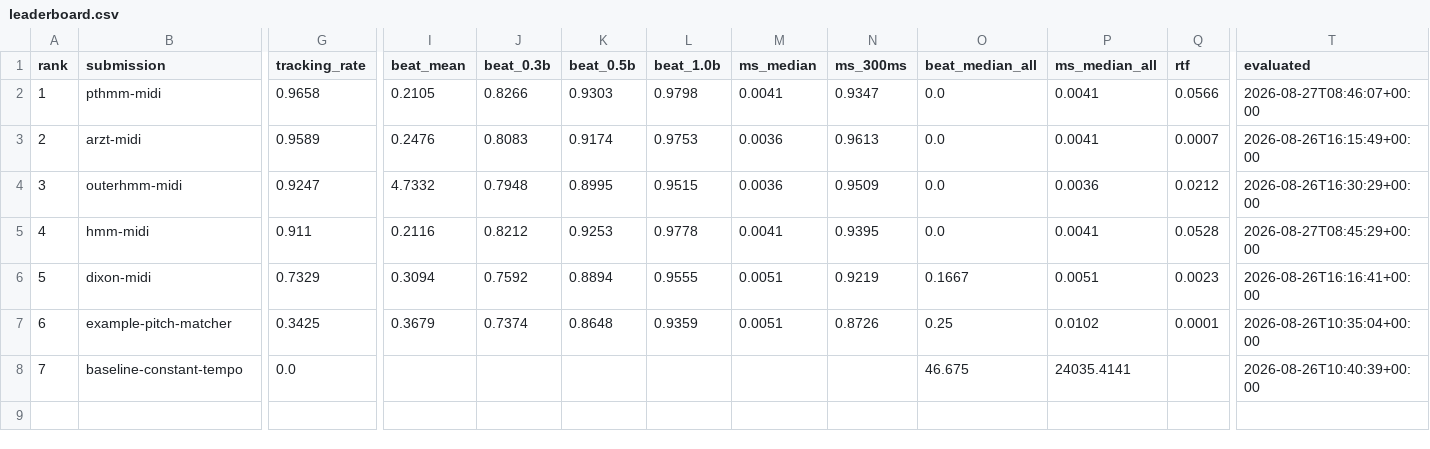
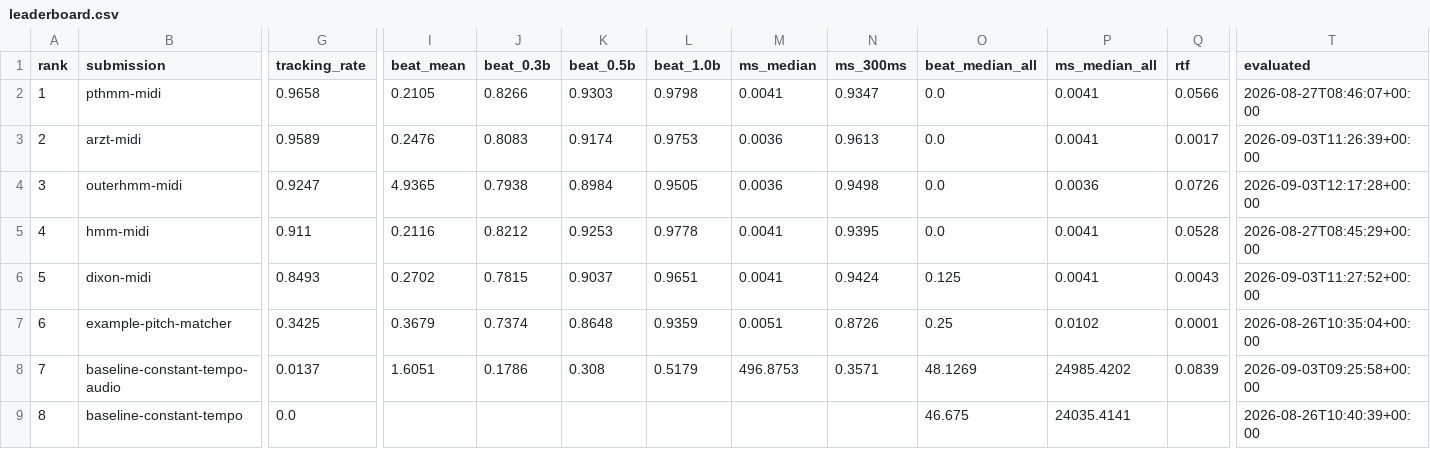
Before and after one commit to pymatchmaker/matchmaker_benchmark, a CSV file: results/leaderboard.csv, drawn as a sheet; only a part is shown, gaps mark what is left out; addresses are those after the commit; rows hold the shown columns only; the diff covers the shown part only; the diff names each change by its address in the sheet, - before the commit and + after, or states it on an @@ line.

Commit message:
benchmark: reset the audio references, refresh the MIDI ones
The four audio reference records were produced against a local dataset copy in
the upstream directory layout, so between 8 and 122 pieces per method failed on
paths like ~/data/batik_plays_mozart/scores_edited/... Each recorded 144/146 and
was excluded from the leaderboard as partial. They are removed rather than
corrected: they are to be produced on runners via the Evaluate references
workflow, where every row is measured the same way.

The MIDI reference records are refreshed from a complete corpus. dixon-midi
moves 107 -> 124 tracked, which is matchmaker's own oltw_dixon fixes rather than
anything here.

pfkorz-midi is dropped: its run did not finish and left alignment paths with no
record. baseline-constant-tempo-audio is kept -- it is the workflow's own run,
146/146 with no failures.

Also sets audio_extensions to mp3 only, which is what the data repository ships
and what all 146 eval pieces resolve to, and makes run_references.py default to
both input types.

```diff
--- a/results/leaderboard.csv
+++ b/results/leaderboard.csv
-Q3 (rtf): 0.0007
+Q3 (rtf): 0.0017
-T3 (evaluated): 2026-08-26T16:15:49+00:00
+T3 (evaluated): 2026-09-03T11:26:39+00:00
-I4 (beat_mean): 4.7332
+I4 (beat_mean): 4.9365
-J4 (beat_0.3b): 0.7948
+J4 (beat_0.3b): 0.7938
-K4 (beat_0.5b): 0.8995
+K4 (beat_0.5b): 0.8984
-L4 (beat_1.0b): 0.9515
+L4 (beat_1.0b): 0.9505
-N4 (ms_300ms): 0.9509
+N4 (ms_300ms): 0.9498
-Q4 (rtf): 0.0212
+Q4 (rtf): 0.0726
-T4 (evaluated): 2026-08-26T16:30:29+00:00
+T4 (evaluated): 2026-09-03T12:17:28+00:00
-G6 (tracking_rate): 0.7329
+G6 (tracking_rate): 0.8493
-I6 (beat_mean): 0.3094
+I6 (beat_mean): 0.2702
-J6 (beat_0.3b): 0.7592
+J6 (beat_0.3b): 0.7815
-K6 (beat_0.5b): 0.8894
+K6 (beat_0.5b): 0.9037
-L6 (beat_1.0b): 0.9555
+L6 (beat_1.0b): 0.9651
-M6 (ms_median): 0.0051
+M6 (ms_median): 0.0041
-N6 (ms_300ms): 0.9219
+N6 (ms_300ms): 0.9424
-O6 (beat_median_all): 0.1667
+O6 (beat_median_all): 0.125
-P6 (ms_median_all): 0.0051
+P6 (ms_median_all): 0.0041
-Q6 (rtf): 0.0023
+Q6 (rtf): 0.0043
-T6 (evaluated): 2026-08-26T16:16:41+00:00
+T6 (evaluated): 2026-09-03T11:27:52+00:00
+row 8: 7 | baseline-constant-tempo-audio | 0.0137 | 1.6051 | 0.1786 | 0.308 | 0.5179 | 496.8753 | 0.3571 | 48.1269 | 24985.4202 | 0.0839 | 2026-09-03T09:25:58+00:00
@@ column A (rank) renumbered from row 9 down @@
```
Also changed, not shown: 1 edited cell elsewhere in this file, 17 other files.
